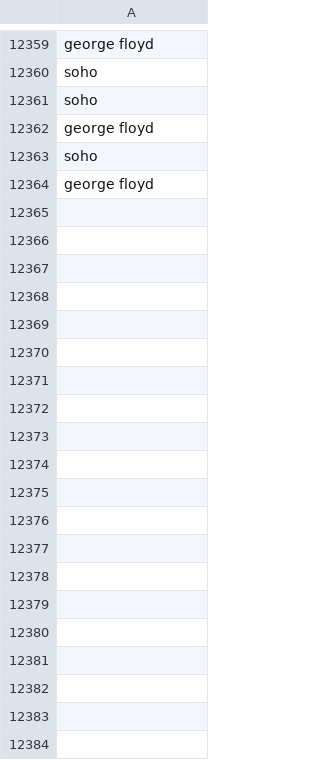
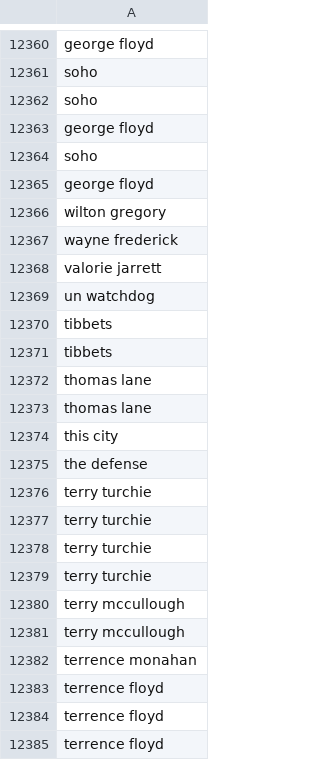
Before and after one commit to responsibleads/responsibleads.github.io, a CSV file: data/exclude.csv, drawn as a sheet; only a part is shown, gaps mark what is left out; the diff covers the shown part only.

```diff
--- a/data/exclude.csv
+++ b/data/exclude.csv
@@ -12364 +12365,21 @@ soho
 george floyd
+wilton gregory
+wayne frederick
+valorie jarrett
+un watchdog
+tibbets
+tibbets
+thomas lane
+thomas lane
+this city
+the defense
+terry turchie
+terry turchie
+terry turchie
+terry turchie
+terry mccullough
+terry mccullough
+terrence monahan
+terrence floyd
+terrence floyd
+terrence floyd
```
Also changed, not shown: 167 added rows elsewhere in this file, data/products.csv, 1 other file.
